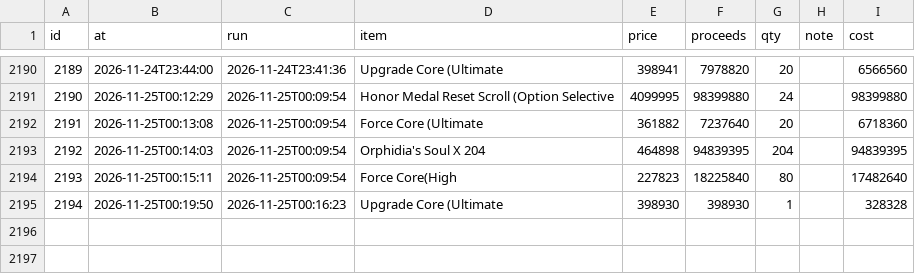
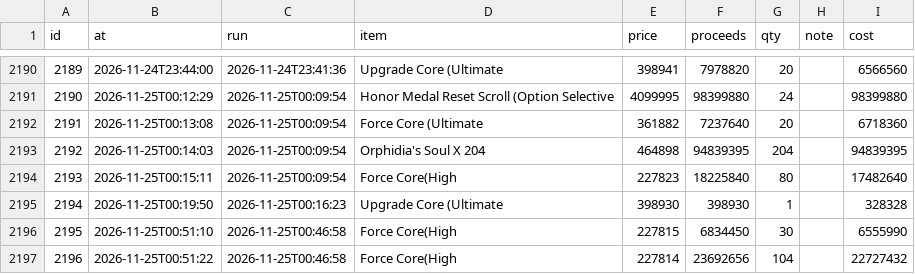
Before and after one commit to tl45663035/cabal_trade, a CSV file: profit_reports/cang/artifacts/sales.csv, drawn as a sheet; only a part is shown, gaps mark what is left out.

Commit message:
profit report for cang at 00:52:31

```diff
--- a/profit_reports/cang/artifacts/sales.csv
+++ b/profit_reports/cang/artifacts/sales.csv
@@ -2195 +2195,3 @@ id,at,run,item,price,proceeds,qty,note,cost
 2194,2026-11-25T00:19:50,2026-11-25T00:16:23,Upgrade Core (Ultimate,398930,398930,1,,328328
+2195,2026-11-25T00:51:10,2026-11-25T00:46:58,Force Core(High,227815,6834450,30,,6555990
+2196,2026-11-25T00:51:22,2026-11-25T00:46:58,Force Core(High,227814,23692656,104,,22727432
```
Also changed, not shown: profit_reports/cang/artifacts/board.csv, profit_reports/cang/artifacts/networth_history.csv, 4 other files.
